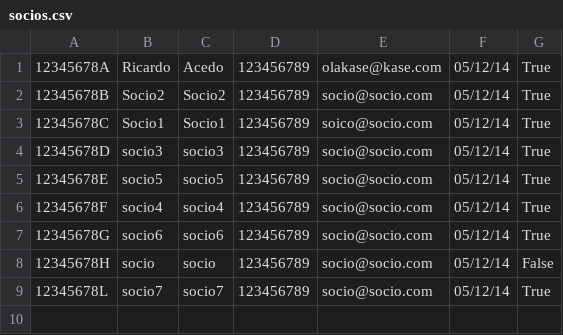
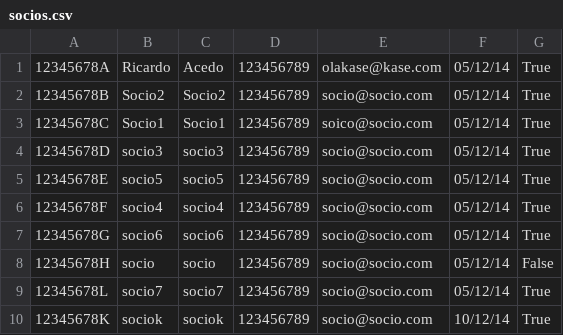
Before and after one commit to parraesp/Proyecto, a CSV file: socios.csv, drawn as a sheet.

```diff
--- a/socios.csv
+++ b/socios.csv
@@ -9 +9,2 @@
 12345678L	socio7	socio7	123456789	socio@socio.com	05/12/14	True
+12345678K	sociok	sociok	123456789	socio@socio.com	10/12/14	True
```
Also changed, not shown: reservas.csv, 4 other files.
